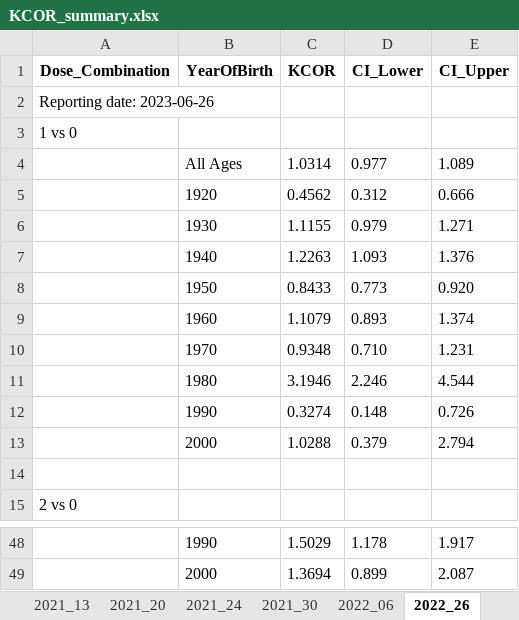
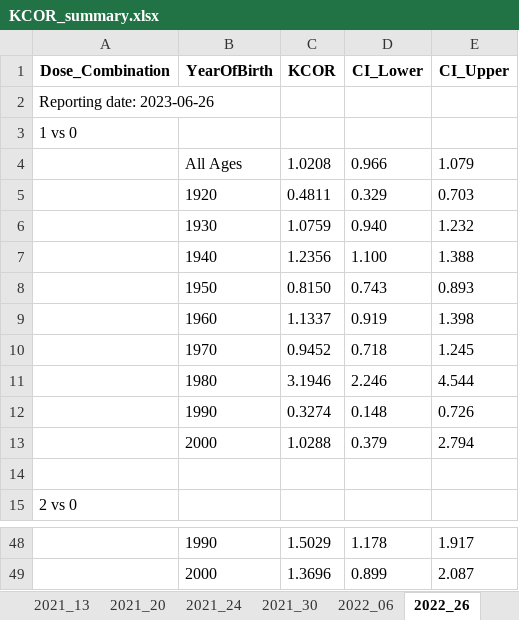
Before and after one commit to skirsch/KCOR, an Excel workbook: data/Czech/KCOR_summary.xlsx, sheet 2022_26, drawn as a sheet; only a part is shown, gaps mark what is left out; values as stored, in another font and other column widths than the file's, no borders; removed rows and columns are numbered as before the commit, all else as after; the diff covers the shown part only; the diff names each change by its address in the sheet, - before the commit and + after, or states it on an @@ line.

Commit message:
fixed yaml bug on dates. 1.27 correction. better KCOR spec description. new analysis

```diff
--- a/data/Czech/KCOR_summary.xlsx (sheet 2022_26)
+++ b/data/Czech/KCOR_summary.xlsx (sheet 2022_26)
-row 4:  | All Ages | 1.0314 | 0.977 | 1.089
-row 5:  | 1920 | 0.4562 | 0.312 | 0.666
-row 6:  | 1930 | 1.1155 | 0.979 | 1.271
-row 7:  | 1940 | 1.2263 | 1.093 | 1.376
-row 8:  | 1950 | 0.8433 | 0.773 | 0.920
-row 9:  | 1960 | 1.1079 | 0.893 | 1.374
-row 10:  | 1970 | 0.9348 | 0.710 | 1.231
+row 4:  | All Ages | 1.0208 | 0.966 | 1.079
+row 5:  | 1920 | 0.4811 | 0.329 | 0.703
+row 6:  | 1930 | 1.0759 | 0.940 | 1.232
+row 7:  | 1940 | 1.2356 | 1.100 | 1.388
+row 8:  | 1950 | 0.8150 | 0.743 | 0.893
+row 9:  | 1960 | 1.1337 | 0.919 | 1.398
+row 10:  | 1970 | 0.9452 | 0.718 | 1.245
-C49 (KCOR): 1.3694
+C49 (KCOR): 1.3696
```
Also changed, not shown: 23 added rows, 23 removed rows and 1 edited cell elsewhere in this sheet, sheet gamma_frailty_fit, sheet 2022_47, sheet 2021_30, sheet 2021_13, sheet 2022_06, sheet 2021_20, 1 more sheet, 15 other files.
